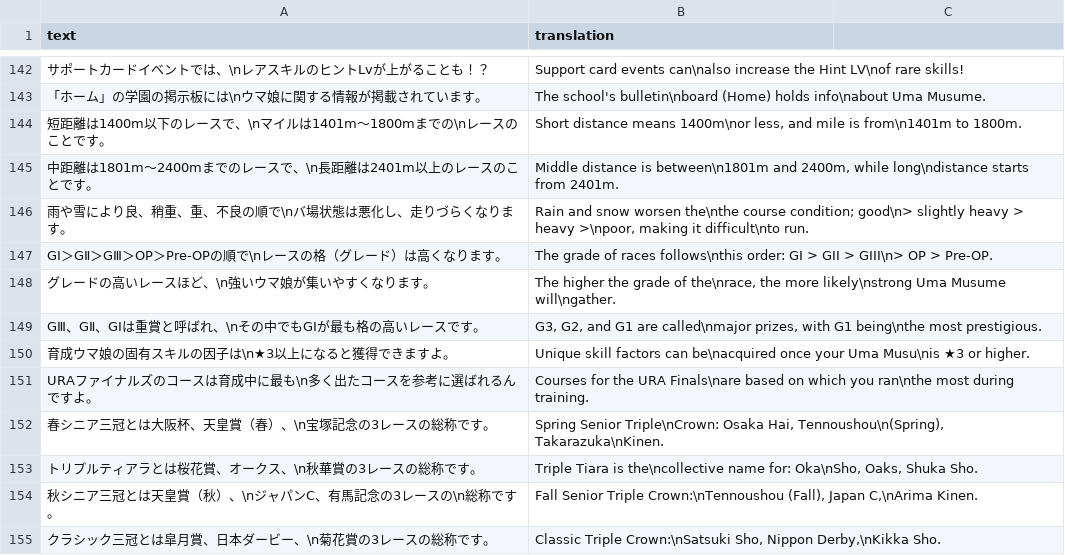
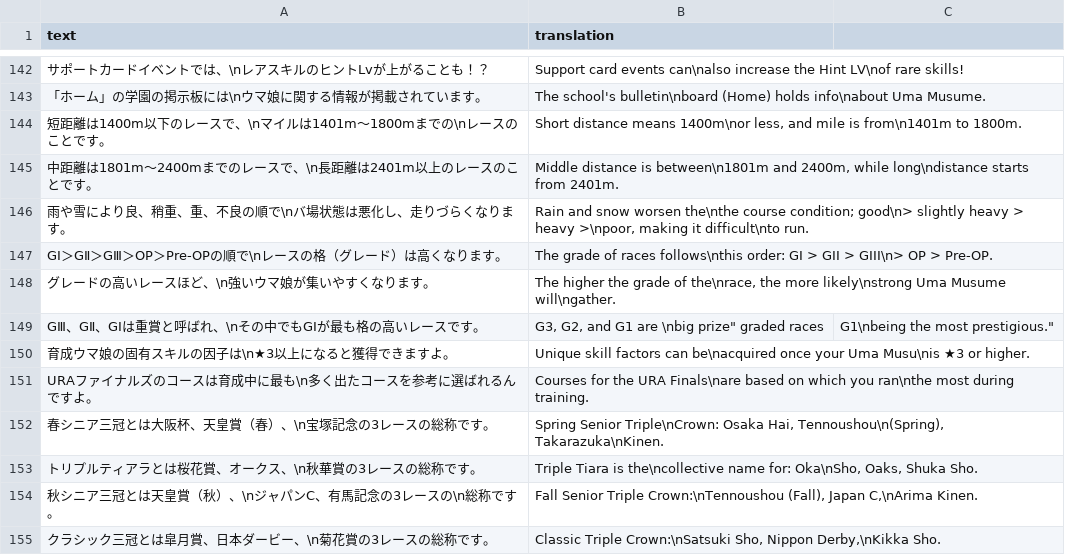
Before and after one commit to noccu/umamusume-db-translate, a CSV file: src/data/load-screens.csv, drawn as a sheet; only a part is shown, gaps mark what is left out.

```diff
--- a/src/data/load-screens.csv
+++ b/src/data/load-screens.csv
@@ -148,3 +148,3 @@
 "グレードの高いレースほど、\n強いウマ娘が集いやすくなります。","The higher the grade of the\nrace, the more likely\nstrong Uma Musume will\ngather."
-"GⅢ、GⅡ、GⅠは重賞と呼ばれ、\nその中でもGⅠが最も格の高いレースです。","G3, G2, and G1 are called\nmajor prizes, with G1 being\nthe most prestigious."
+"GⅢ、GⅡ、GⅠは重賞と呼ばれ、\nその中でもGⅠが最も格の高いレースです。","G3, G2, and G1 are \n"big prize" graded races, G1\nbeing the most prestigious."
 "育成ウマ娘の固有スキルの因子は\n★3以上になると獲得できますよ。","Unique skill factors can be\nacquired once your Uma Musu\nis ★3 or higher."
```
Also changed, not shown: src/data/missions.csv, src/data/uma-nickname-requirements.csv.
